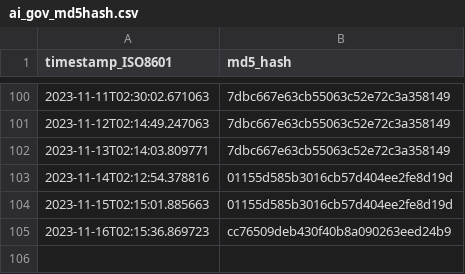
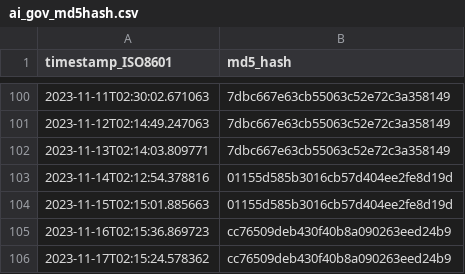
Before and after one commit to thoppe/Federal-AI-inventory-analysis-2023, a CSV file: data/ai_gov_md5hash.csv, drawn as a sheet; only a part is shown, gaps mark what is left out.

```diff
--- a/data/ai_gov_md5hash.csv
+++ b/data/ai_gov_md5hash.csv
@@ -105 +105,2 @@ timestamp_ISO8601,md5_hash
 2023-11-16T02:15:36.869723,cc76509deb430f40b8a090263eed24b9
+2023-11-17T02:15:24.578362,cc76509deb430f40b8a090263eed24b9
```
